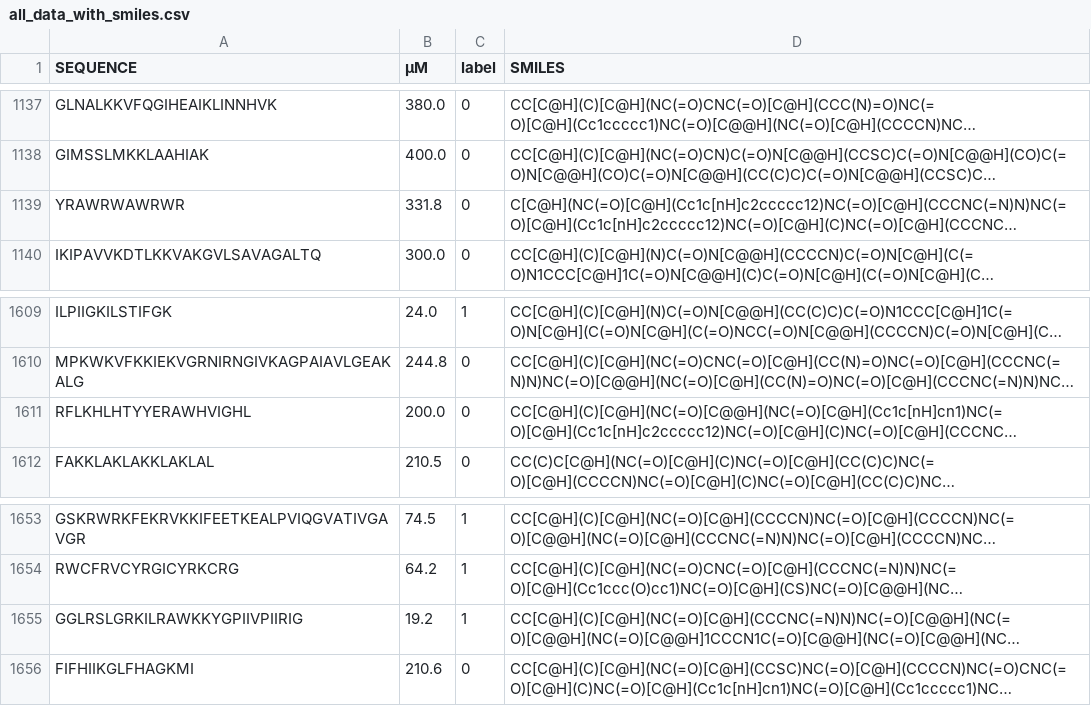
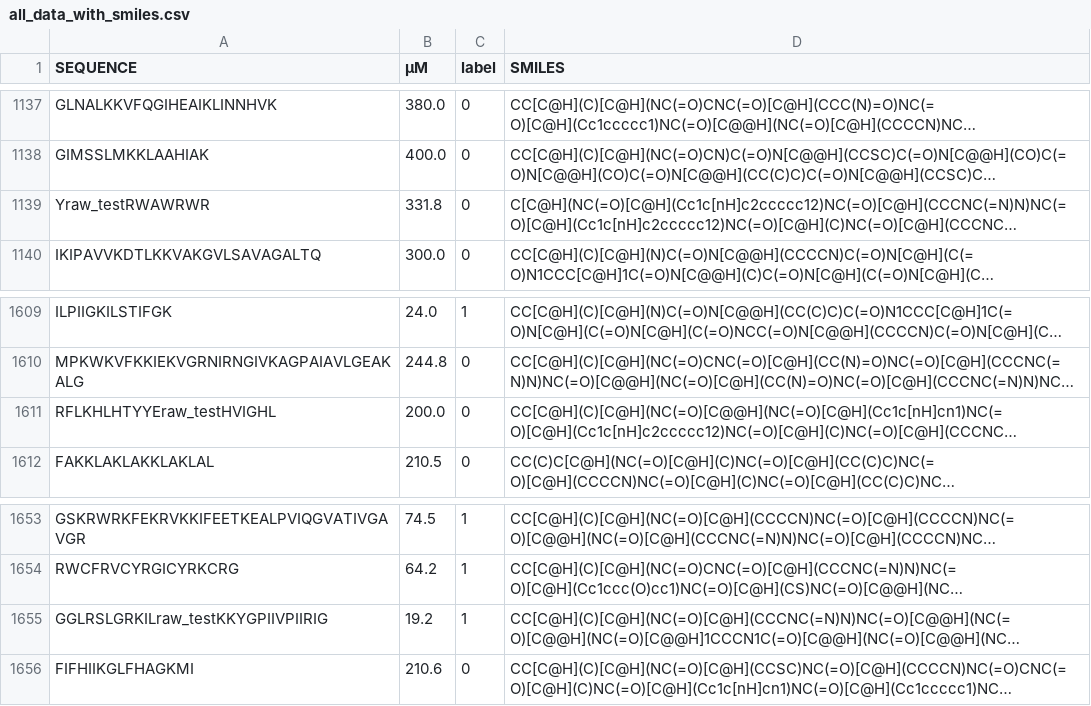
Before and after one commit to PaoHenao20/prediccion_peptido_hemolitico, a CSV file: data/processed/all_data_with_smiles.csv, drawn as a sheet; only a part is shown, gaps mark what is left out; long unchanged cells end in …; the diff covers the shown part only; the diff names each change by its address in the sheet, - before the commit and + after, or states it on an @@ line.

```diff
--- a/data/processed/all_data_with_smiles.csv
+++ b/data/processed/all_data_with_smiles.csv
-A1139 (SEQUENCE): YRAWRWAWRWR
+A1139 (SEQUENCE): Yraw_testRWAWRWR
-A1611 (SEQUENCE): RFLKHLHTYYERAWHVIGHL
+A1611 (SEQUENCE): RFLKHLHTYYEraw_testHVIGHL
-A1655 (SEQUENCE): GGLRSLGRKILRAWKKYGPIIVPIIRIG
+A1655 (SEQUENCE): GGLRSLGRKILraw_testKKYGPIIVPIIRIG
```
Also changed, not shown: 5 edited cells elsewhere in this file, 21 other files.
